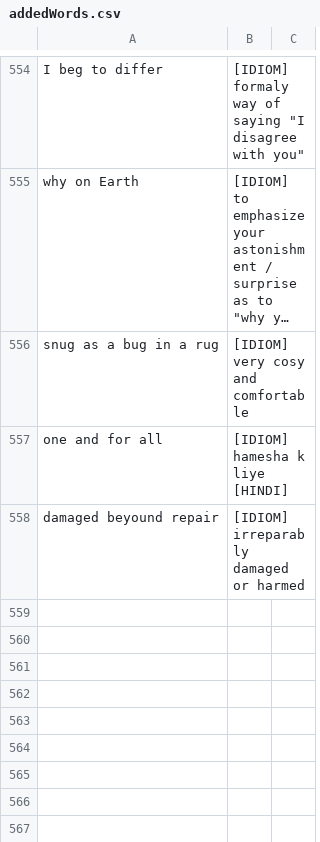
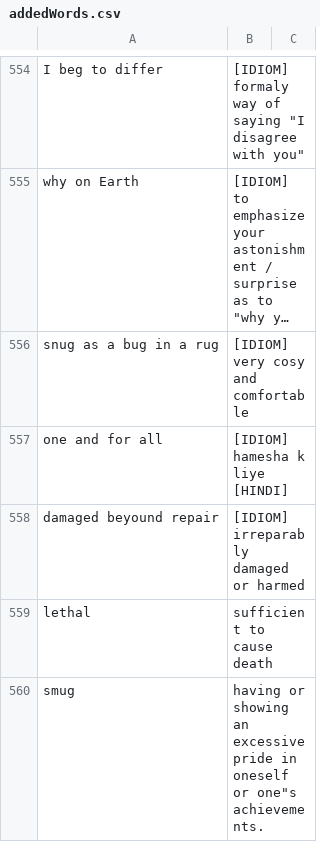
Before and after one commit to sansinghsanjay/Misc_python_scripts, a CSV file: EnglishVocab/addedWords.csv, drawn as a sheet; only a part is shown, gaps mark what is left out; long unchanged cells end in ….

Commit message:
updated

```diff
--- a/EnglishVocab/addedWords.csv
+++ b/EnglishVocab/addedWords.csv
@@ -558 +558,3 @@ one and for all;[IDIOM] hamesha k liye [HINDI]
 damaged beyound repair;[IDIOM] irreparably damaged or harmed
+lethal;sufficient to cause death
+smug;having or showing an excessive pride in oneself or one"s achievements.
```
